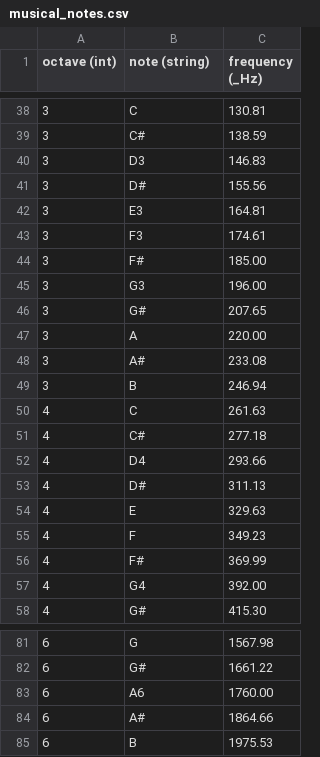
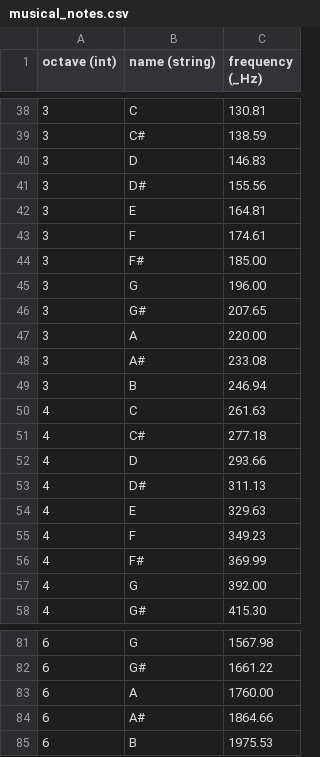
Before and after one commit to fleschutz/libSI, a CSV file: datasets/musical_notes.csv, drawn as a sheet; only a part is shown, gaps mark what is left out; the diff names each change by its address in the sheet, - before the commit and + after, or states it on an @@ line.

```diff
--- a/datasets/musical_notes.csv
+++ b/datasets/musical_notes.csv
-B1: note (string)
+B1: name (string)
-B40 (name (string)): D3
+B40 (name (string)): D
-B42 (name (string)): E3
+B42 (name (string)): E
-B43 (name (string)): F3
+B43 (name (string)): F
-B45 (name (string)): G3
+B45 (name (string)): G
-B52 (name (string)): D4
+B52 (name (string)): D
-B57 (name (string)): G4
+B57 (name (string)): G
-B83 (name (string)): A6
+B83 (name (string)): A
```
Also changed, not shown: 2 other files.
